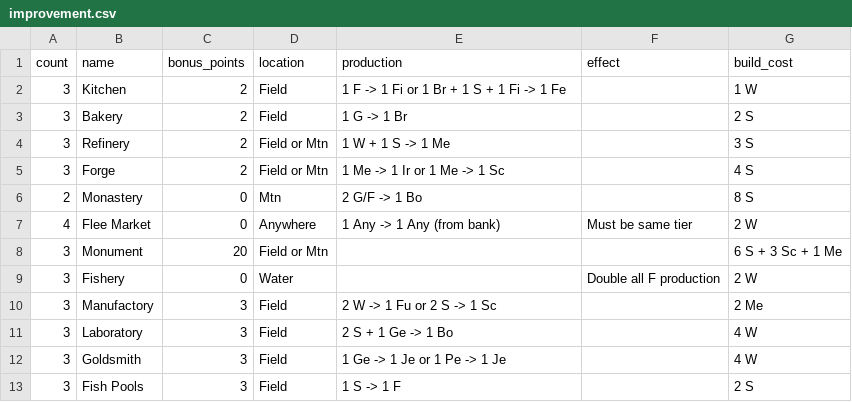
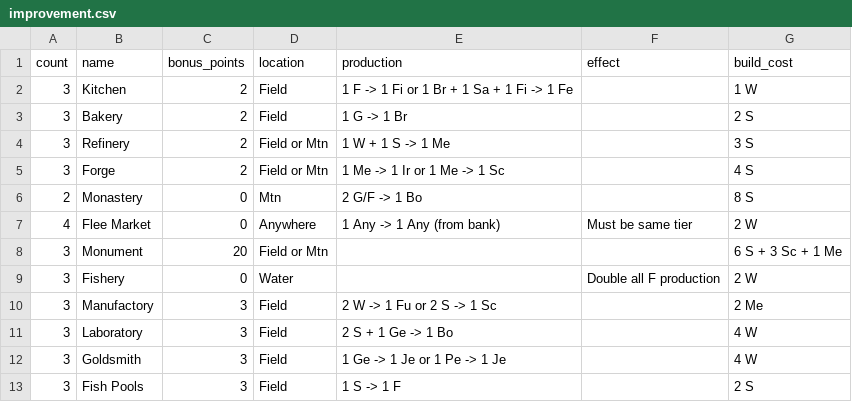
Before and after one commit to kovasap/market_trading_game, a CSV file: improvement.csv, drawn as a sheet; the diff names each change by its address in the sheet, - before the commit and + after, or states it on an @@ line.

```diff
--- a/improvement.csv
+++ b/improvement.csv
-E2 (production): 1 F -> 1 Fi or 1 Br + 1 S + 1 Fi -> 1 Fe
+E2 (production): 1 F -> 1 Fi or 1 Br + 1 Sa + 1 Fi -> 1 Fe
```
Also changed, not shown: people.csv, resource.csv, 16 other files.
